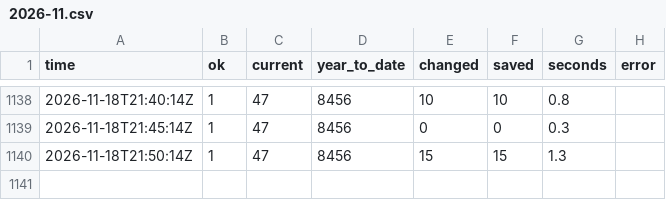
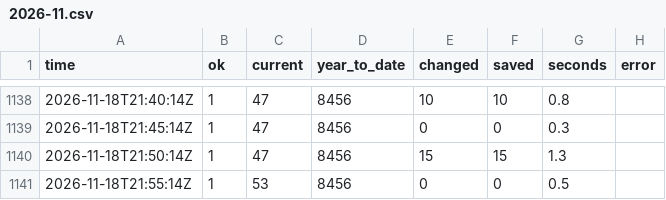
Before and after one commit to GT-Fire-Research-and-Innovation/WildfireRepo1, a CSV file: perimeters/polls/2026-11.csv, drawn as a sheet; only a part is shown, gaps mark what is left out.

```diff
--- a/perimeters/polls/2026-11.csv
+++ b/perimeters/polls/2026-11.csv
@@ -1140 +1140,2 @@ time,ok,current,year_to_date,changed,saved,seconds,error
 2026-11-18T21:50:14Z,1,47,8456,15,15,1.3,
+2026-11-18T21:55:14Z,1,53,8456,0,0,0.5,
```
